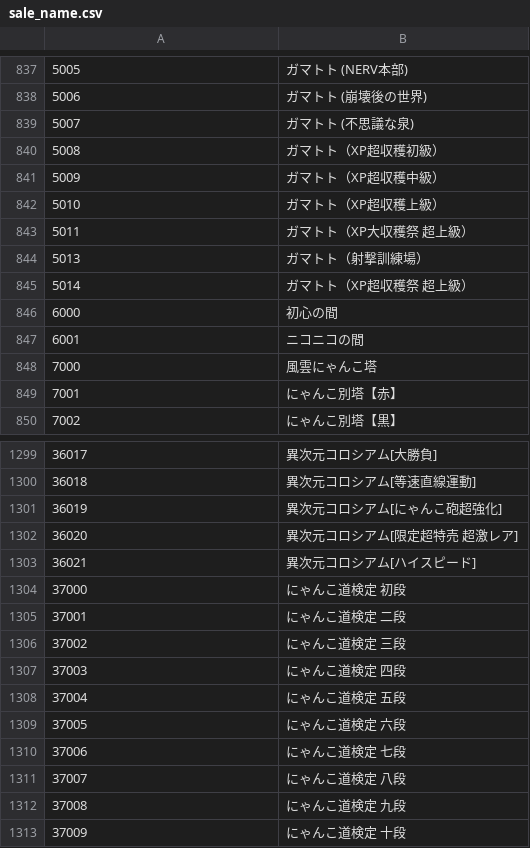
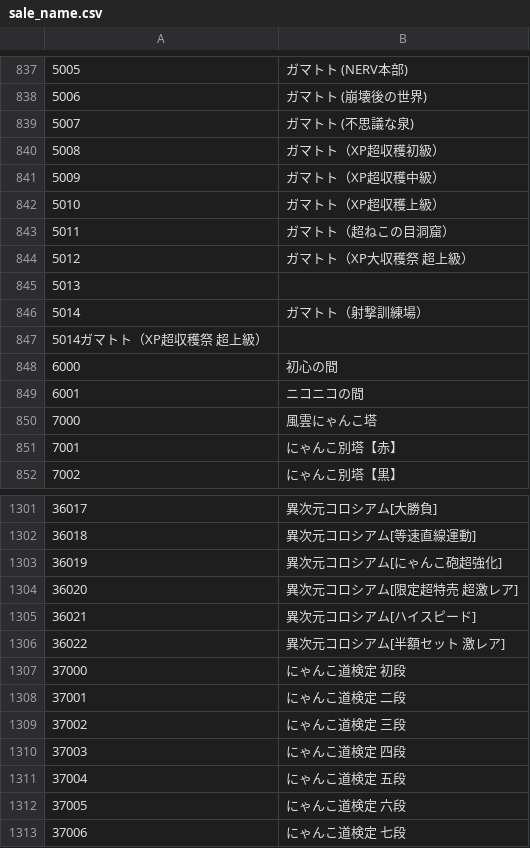
Before and after one commit to sinsuirakv0/KBC-rakv0-event, a CSV file: data/sale_name.csv, drawn as a sheet; only a part is shown, gaps mark what is left out; the shorter side is filled out with more unchanged rows; addresses are those after the commit; the diff names each change by its address in the sheet, - before the commit and + after, or states it on an @@ line.

Commit message:
Update sale_name.csv with new entries

```diff
--- a/data/sale_name.csv
+++ b/data/sale_name.csv
+row 843: 5011 | ガマトト（超ねこの目洞窟）
@@ column A renumbered between rows 844 and 847 @@
+row 845: 5013
-B847: ガマトト（XP超収穫祭 超上級）
+B847: (empty)
+row 1306: 36022 | 異次元コロシアム[半額セット 激レア]
```
